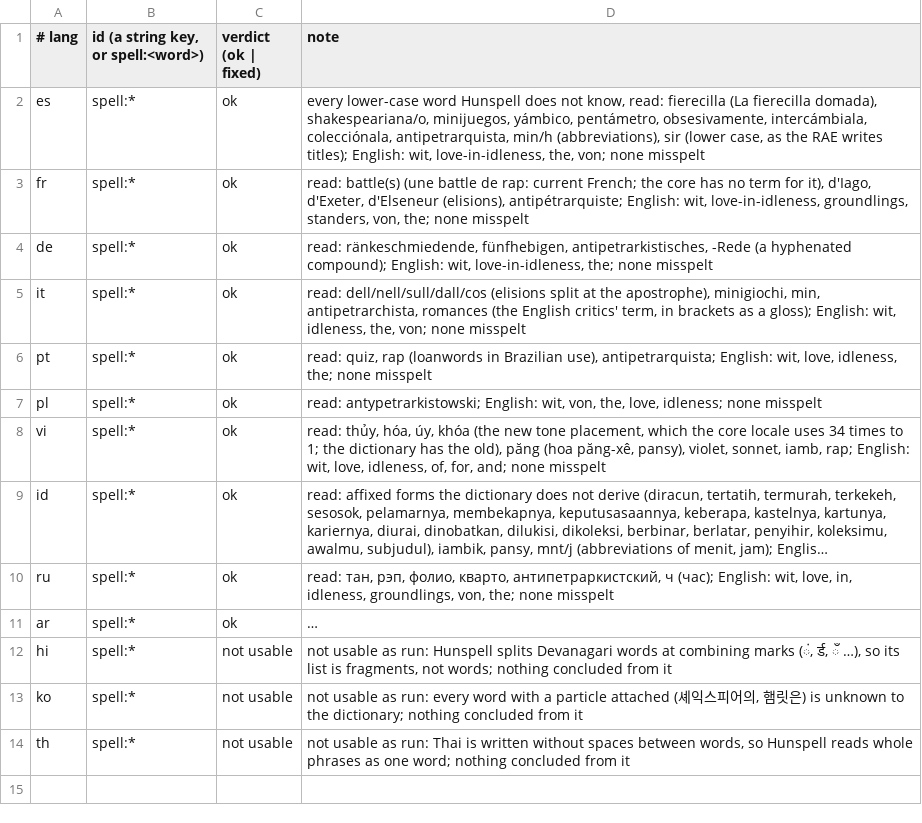
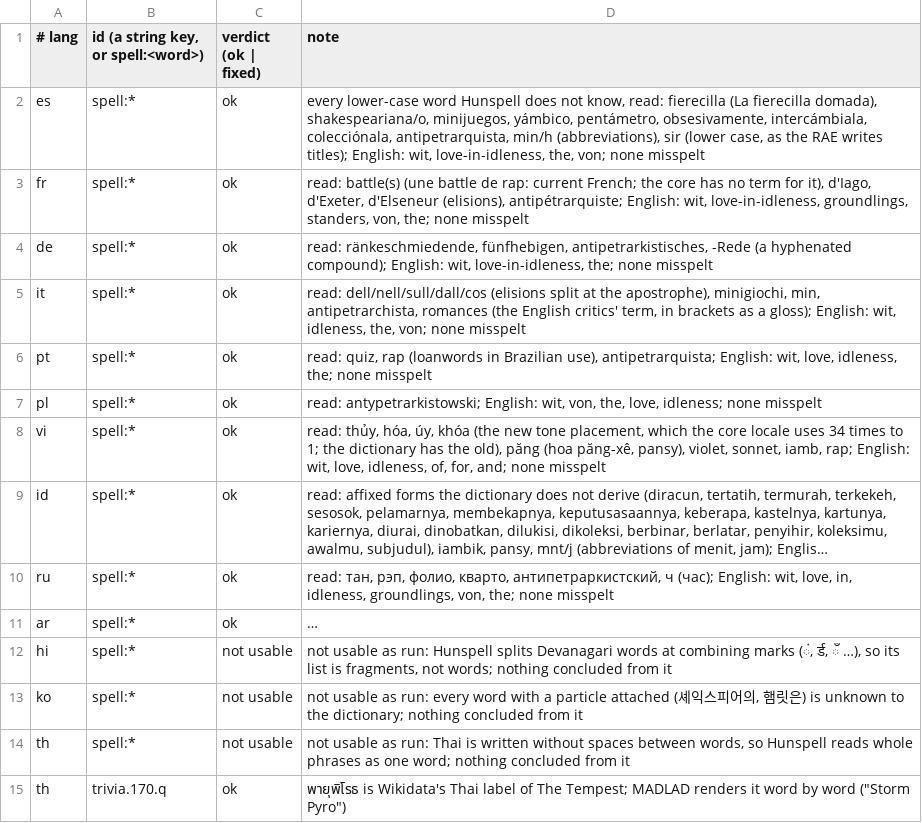
Before and after one commit to dcharlot65-personal/inspired-mile-web, a TSV file: scripts/lang-content/qa/review.tsv, drawn as a sheet; long unchanged cells end in …; the diff names each change by its address in the sheet, - before the commit and + after, or states it on an @@ line.

```diff
--- a/scripts/lang-content/qa/review.tsv
+++ b/scripts/lang-content/qa/review.tsv
+row 15: th | trivia.170.q | ok | พายุพิโรธ is Wikidata's Thai label of The Tempest; MADLAD renders it word by word ("Storm Pyro")
```
Also changed, not shown: 4 other files.
